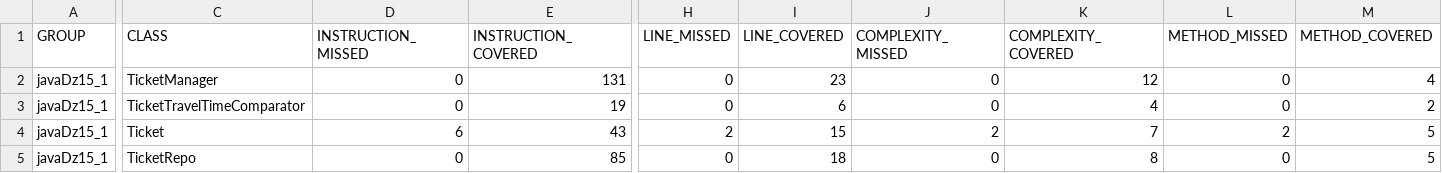
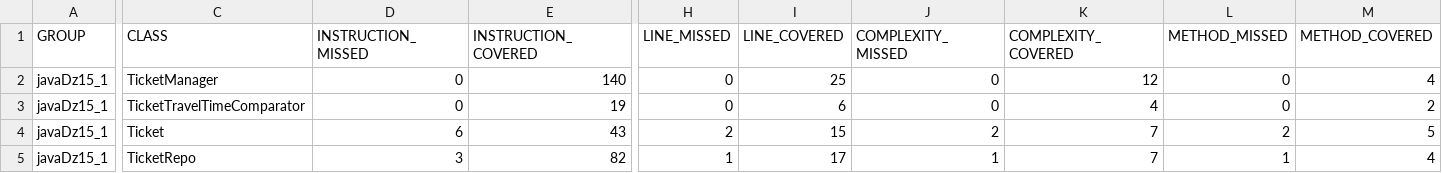
Before and after one commit to YuryKozachek/javaDz15_1, a CSV file: target/site/jacoco/jacoco.csv, drawn as a sheet; only a part is shown, gaps mark what is left out; the diff names each change by its address in the sheet, - before the commit and + after, or states it on an @@ line.

```diff
--- a/target/site/jacoco/jacoco.csv
+++ b/target/site/jacoco/jacoco.csv
-E2 (INSTRUCTION_COVERED): 131
+E2 (INSTRUCTION_COVERED): 140
-I2 (LINE_COVERED): 23
+I2 (LINE_COVERED): 25
-D5 (INSTRUCTION_MISSED): 0
+D5 (INSTRUCTION_MISSED): 3
-E5 (INSTRUCTION_COVERED): 85
+E5 (INSTRUCTION_COVERED): 82
-H5 (LINE_MISSED): 0
+H5 (LINE_MISSED): 1
-I5 (LINE_COVERED): 18
+I5 (LINE_COVERED): 17
-J5 (COMPLEXITY_MISSED): 0
+J5 (COMPLEXITY_MISSED): 1
-K5 (COMPLEXITY_COVERED): 8
+K5 (COMPLEXITY_COVERED): 7
-L5 (METHOD_MISSED): 0
+L5 (METHOD_MISSED): 1
-M5 (METHOD_COVERED): 5
+M5 (METHOD_COVERED): 4
```
Also changed, not shown: 19 other files.
